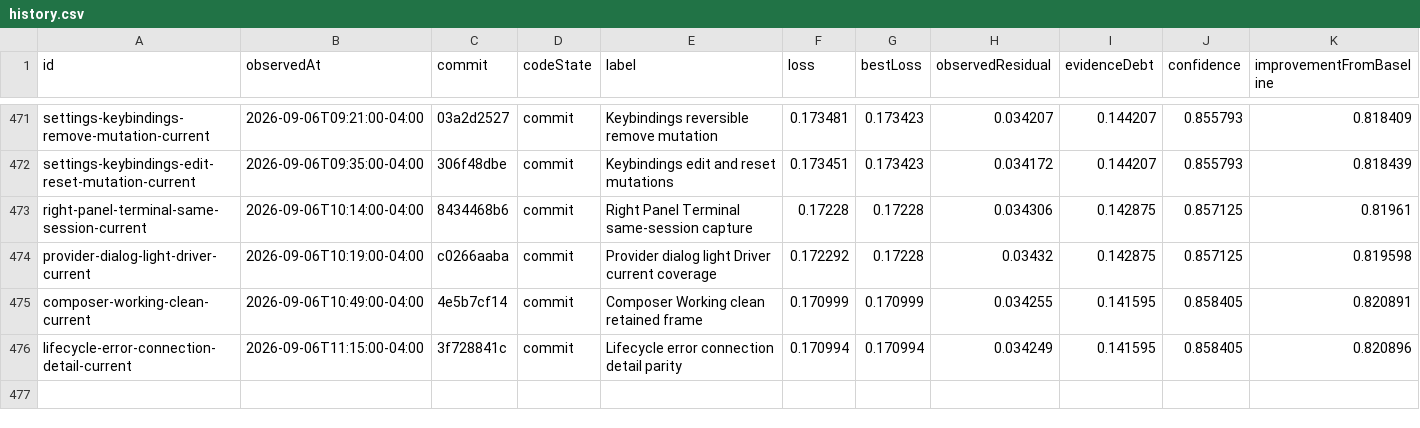
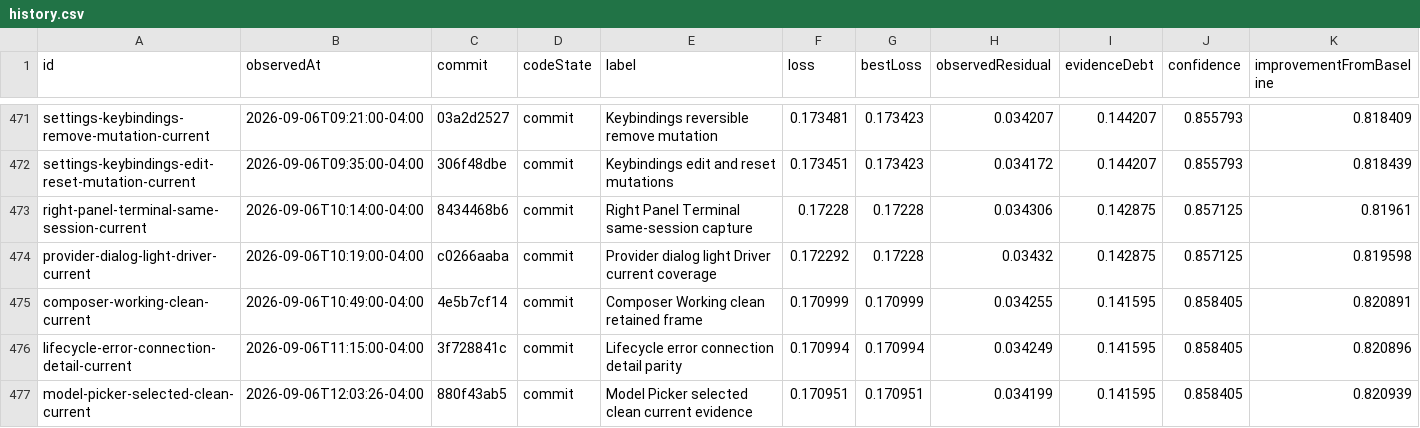
Before and after one commit to Huxpro/t3code-lynxtron, a CSV file: apps/lynxtron/reports/fidelity-loss/history.csv, drawn as a sheet; only a part is shown, gaps mark what is left out.

```diff
--- a/apps/lynxtron/reports/fidelity-loss/history.csv
+++ b/apps/lynxtron/reports/fidelity-loss/history.csv
@@ -476 +476,2 @@ composer-working-clean-current,2026-09-06T10:49:00-04:00,4e5b7cf14,commit,Compos
 lifecycle-error-connection-detail-current,2026-09-06T11:15:00-04:00,3f728841c,commit,Lifecycle error connection detail parity,0.170994,0.170994,0.034249,0.141595,0.858405,0.820896
+model-picker-selected-clean-current,2026-09-06T12:03:26-04:00,880f43ab5,commit,Model Picker selected clean current evidence,0.170951,0.170951,0.034199,0.141595,0.858405,0.820939
```
Also changed, not shown: apps/lynxtron/reports/fidelity-loss/commit-attribution.csv, 4 other files.
